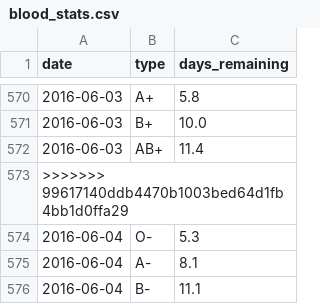
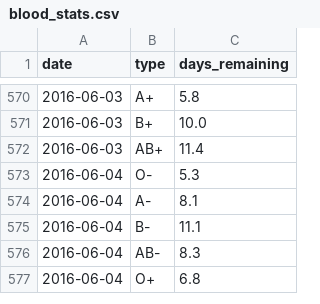
Before and after one commit to SCOTPAUL/scotblood-levels, a CSV file: _data/blood_stats.csv, drawn as a sheet; only a part is shown, gaps mark what is left out; the shorter side is filled out with more unchanged rows.

Commit message:
Fix merge conflict

```diff
--- a/_data/blood_stats.csv
+++ b/_data/blood_stats.csv
@@ -572,3 +572,2 @@ date,type,days_remaining
 2016-06-03,AB+,11.4
->>>>>>> 99617140ddb4470b1003bed64d1fb4bb1d0ffa29
 2016-06-04,O-,5.3
```
